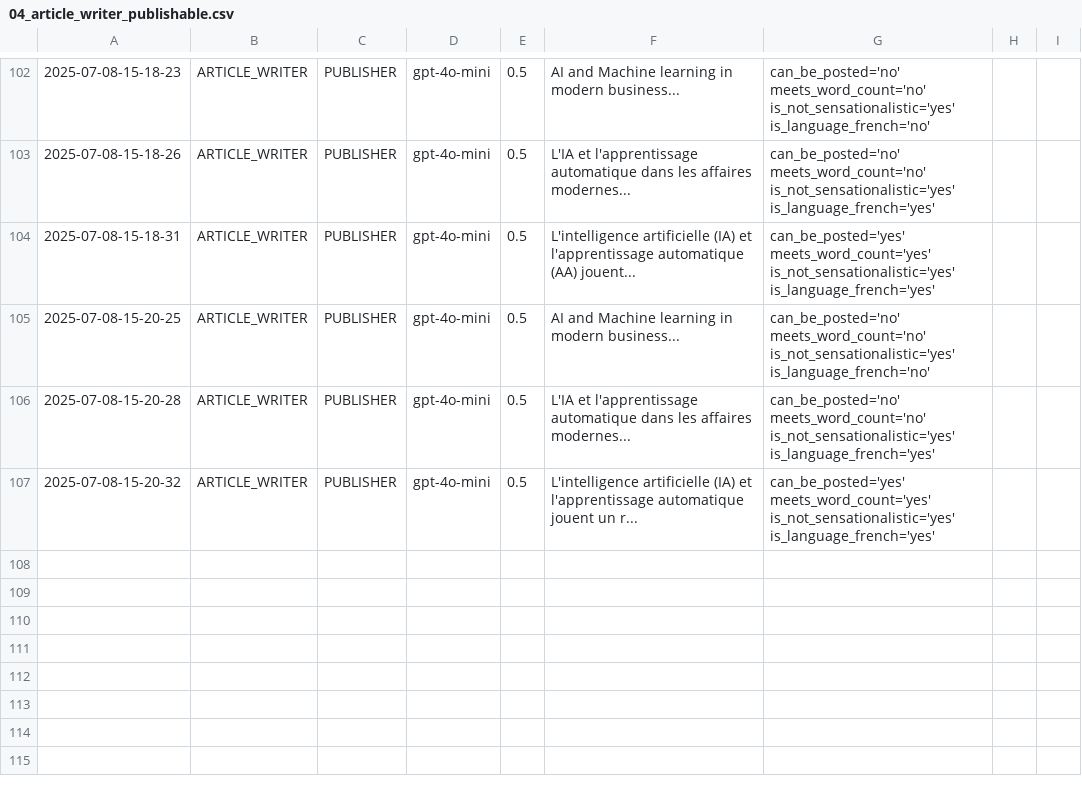
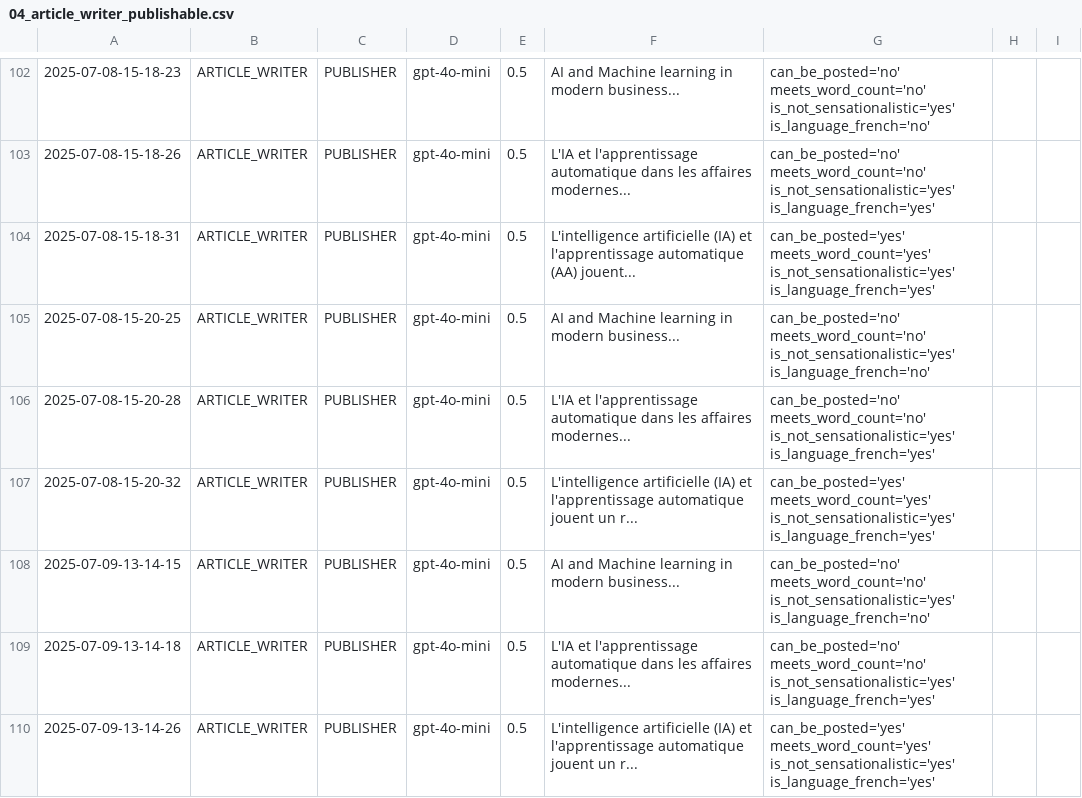
Before and after one commit to Python-Test-Engineer/llm-evaluation-framework, a CSV file: src/case_study1/langgraph/04_article_writer_publishable.csv, drawn as a sheet; only a part is shown, gaps mark what is left out; the diff names each change by its address in the sheet, - before the commit and + after, or states it on an @@ line.

```diff
--- a/src/case_study1/langgraph/04_article_writer_publishable.csv
+++ b/src/case_study1/langgraph/04_article_writer_publishable.csv
+row 108: 2025-07-09-13-14-15 | ARTICLE_WRITER | PUBLISHER | gpt-4o-mini | 0.5 | AI and Machine learning in modern business... | can_be_posted='no' meets_word_count='no' is_not_sensationalistic='yes' is_language_french='no'
+row 109: 2025-07-09-13-14-18 | ARTICLE_WRITER | PUBLISHER | gpt-4o-mini | 0.5 | L'IA et l'apprentissage automatique dans les affaires modernes... | can_be_posted='no' meets_word_count='no' is_not_sensationalistic='yes' is_language_french='yes'
+row 110: 2025-07-09-13-14-26 | ARTICLE_WRITER | PUBLISHER | gpt-4o-mini | 0.5 | L'intelligence artificielle (IA) et l'apprentissage automatique jouent un r... | can_be_posted='yes' meets_word_count='yes' is_not_sensationalistic='yes' is_language_french='yes'
```
Also changed, not shown: src/case_study1/langgraph/01_article_writer_should_write.csv, src/case_study1/langgraph/02_article_writer_translate.csv, 3 other files.
